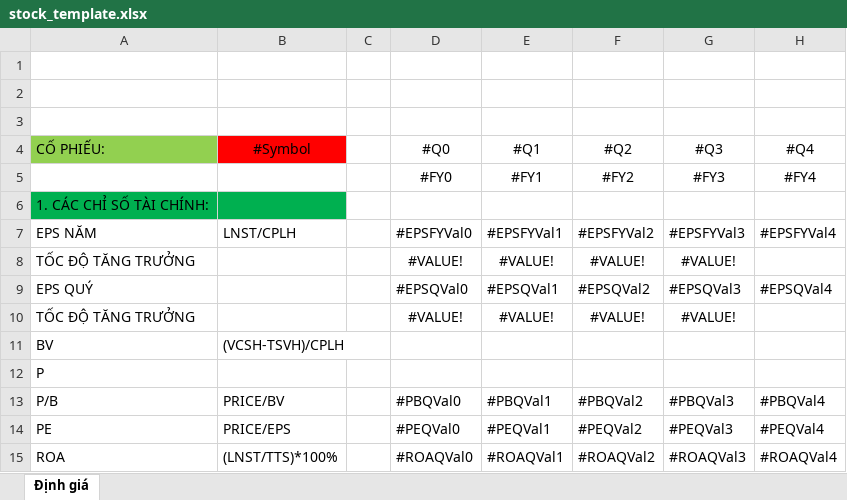
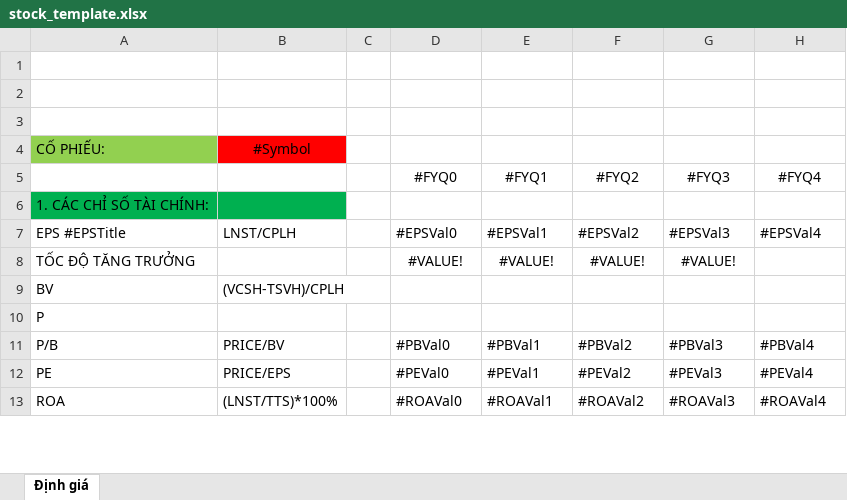
Before and after one commit to TienPD3/tienpd3.github.io, an Excel workbook: website/file/stock_template.xlsx, sheet Định giá, drawn as a sheet; only a part is shown; values as stored, in another font and other column widths than the file's, no borders; removed rows and columns are numbered as before the commit, all else as after; the diff covers the shown part only; the diff names each change by its address in the sheet, - before the commit and + after, or states it on an @@ line.

Commit message:
Update Stock Pro

```diff
--- a/website/file/stock_template.xlsx (sheet Định giá)
+++ b/website/file/stock_template.xlsx (sheet Định giá)
-D4 (#FYQ0): #Q0
+D4 (#FYQ0): (empty)
-E4 (#FYQ1): #Q1
+E4 (#FYQ1): (empty)
-F4 (#FYQ2): #Q2
+F4 (#FYQ2): (empty)
-G4 (#FYQ3): #Q3
+G4 (#FYQ3): (empty)
-H4 (#FYQ4): #Q4
+H4 (#FYQ4): (empty)
-D5: #FY0
+D5: #FYQ0
-E5: #FY1
+E5: #FYQ1
-F5: #FY2
+F5: #FYQ2
-G5: #FY3
+G5: #FYQ3
-H5: #FY4
+H5: #FYQ4
-A7: EPS NĂM
+A7: EPS #EPSTitle
-D7 (#FYQ0): #EPSFYVal0
+D7 (#FYQ0): #EPSVal0
-E7 (#FYQ1): #EPSFYVal1
+E7 (#FYQ1): #EPSVal1
-F7 (#FYQ2): #EPSFYVal2
+F7 (#FYQ2): #EPSVal2
-G7 (#FYQ3): #EPSFYVal3
+G7 (#FYQ3): #EPSVal3
-H7 (#FYQ4): #EPSFYVal4
+H7 (#FYQ4): #EPSVal4
-row 8: TỐC ĐỘ TĂNG TRƯỞNG |  |  | #VALUE! | #VALUE! | #VALUE! | #VALUE!
-row 9: EPS QUÝ |  |  | #EPSQVal0 | #EPSQVal1 | #EPSQVal2 | #EPSQVal3 | #EPSQVal4
-D11 (#FYQ0): #PBQVal0
+D11 (#FYQ0): #PBVal0
-E11 (#FYQ1): #PBQVal1
+E11 (#FYQ1): #PBVal1
-F11 (#FYQ2): #PBQVal2
+F11 (#FYQ2): #PBVal2
-G11 (#FYQ3): #PBQVal3
+G11 (#FYQ3): #PBVal3
-H11 (#FYQ4): #PBQVal4
+H11 (#FYQ4): #PBVal4
-D12 (#FYQ0): #PEQVal0
+D12 (#FYQ0): #PEVal0
-E12 (#FYQ1): #PEQVal1
+E12 (#FYQ1): #PEVal1
-F12 (#FYQ2): #PEQVal2
+F12 (#FYQ2): #PEVal2
-G12 (#FYQ3): #PEQVal3
+G12 (#FYQ3): #PEVal3
-H12 (#FYQ4): #PEQVal4
+H12 (#FYQ4): #PEVal4
-D13 (#FYQ0): #ROAQVal0
+D13 (#FYQ0): #ROAVal0
-E13 (#FYQ1): #ROAQVal1
+E13 (#FYQ1): #ROAVal1
-F13 (#FYQ2): #ROAQVal2
+F13 (#FYQ2): #ROAVal2
-G13 (#FYQ3): #ROAQVal3
+G13 (#FYQ3): #ROAVal3
-H13 (#FYQ4): #ROAQVal4
+H13 (#FYQ4): #ROAVal4
```
Also changed, not shown: 41 edited cells and cell formats elsewhere in this sheet, formulas that keep their value, 2 other files.
